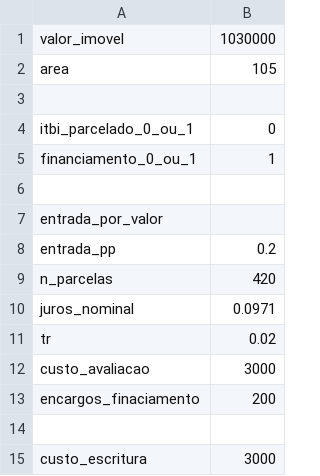
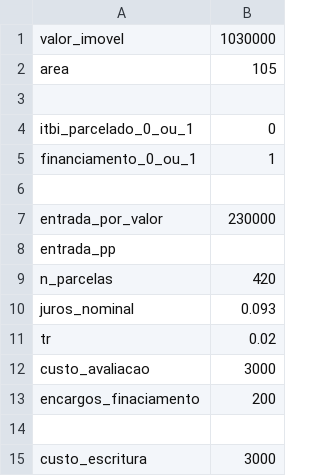
Before and after one commit to nobru01/imoveis, a CSV file: sqs311_bloco_d_ap306/sqs311_bloco_d_ap306.csv, drawn as a sheet; only a part is shown.

Commit message:
Atualiza juros nominais

```diff
--- a/sqs311_bloco_d_ap306/sqs311_bloco_d_ap306.csv
+++ b/sqs311_bloco_d_ap306/sqs311_bloco_d_ap306.csv
@@ -6,6 +6,6 @@ financiamento_0_ou_1,1
 
-entrada_por_valor,
-entrada_pp,0.2
+entrada_por_valor,230000
+entrada_pp,
 n_parcelas,420
-juros_nominal,0.0971
+juros_nominal,0.093
 tr,0.02
```
